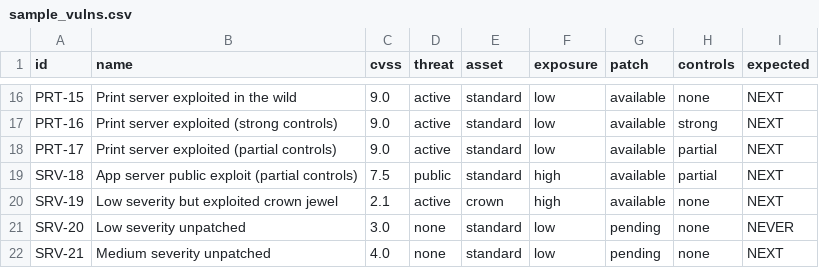
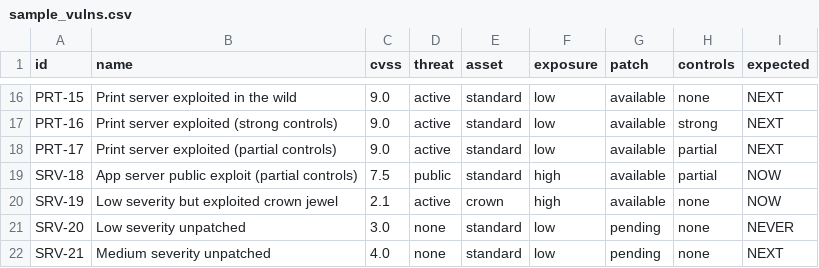
Before and after one commit to okieotsec/ot-triage, a CSV file: sample_vulns.csv, drawn as a sheet; only a part is shown, gaps mark what is left out.

```diff
--- a/sample_vulns.csv
+++ b/sample_vulns.csv
@@ -18,4 +18,4 @@ PRT-16,Print server exploited (strong controls),9.0,active,standard,low,availabl
 PRT-17,Print server exploited (partial controls),9.0,active,standard,low,available,partial,NEXT
-SRV-18,App server public exploit (partial controls),7.5,public,standard,high,available,partial,NEXT
-SRV-19,Low severity but exploited crown jewel,2.1,active,crown,high,available,none,NEXT
+SRV-18,App server public exploit (partial controls),7.5,public,standard,high,available,partial,NOW
+SRV-19,Low severity but exploited crown jewel,2.1,active,crown,high,available,none,NOW
 SRV-20,Low severity unpatched,3.0,none,standard,low,pending,none,NEVER
```
Also changed, not shown: 9 other files.
